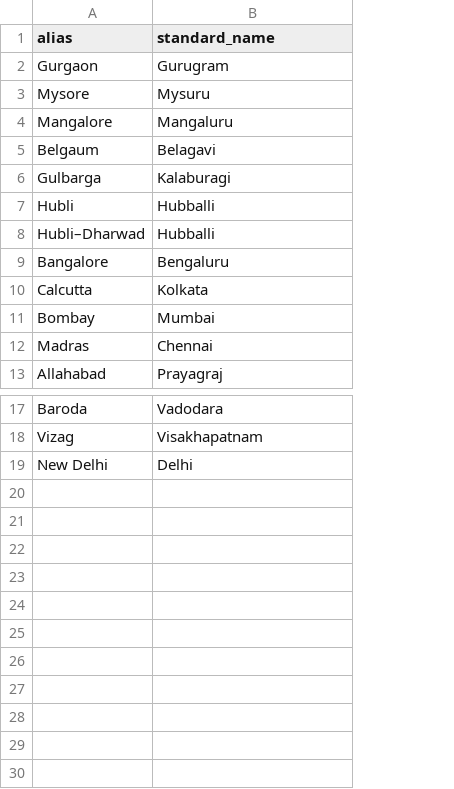
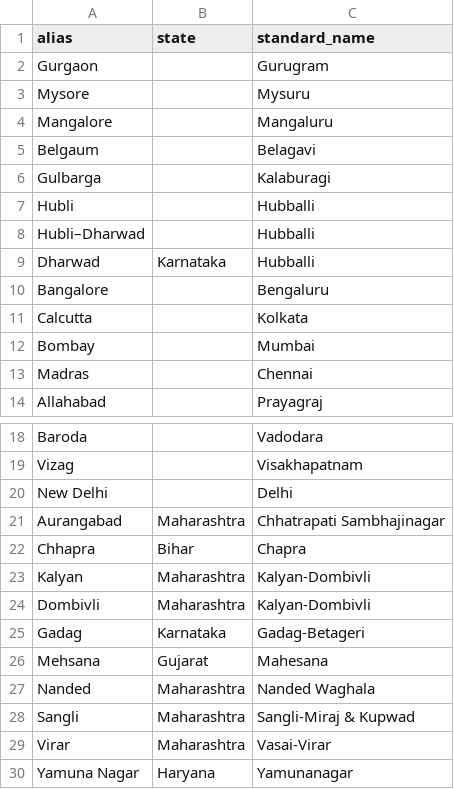
Before and after one commit to Himanshu552003/aqi-pipeline, a CSV file: dbt_project/seeds/city_name_aliases.csv, drawn as a sheet; only a part is shown, gaps mark what is left out; the diff names each change by its address in the sheet, - before the commit and + after, or states it on an @@ line.

Commit message:
fix(scraper): re-fetch snapshot when source updates mid-pagination; state-aware city aliases

```diff
--- a/dbt_project/seeds/city_name_aliases.csv
+++ b/dbt_project/seeds/city_name_aliases.csv
+column B (state), empty
+row 9: Dharwad | Karnataka | Hubballi
+row 21: Aurangabad | Maharashtra | Chhatrapati Sambhajinagar
+row 22: Chhapra | Bihar | Chapra
+row 23: Kalyan | Maharashtra | Kalyan-Dombivli
+row 24: Dombivli | Maharashtra | Kalyan-Dombivli
+row 25: Gadag | Karnataka | Gadag-Betageri
+row 26: Mehsana | Gujarat | Mahesana
+row 27: Nanded | Maharashtra | Nanded Waghala
+row 28: Sangli | Maharashtra | Sangli-Miraj & Kupwad
+row 29: Virar | Maharashtra | Vasai-Virar
+row 30: Yamuna Nagar | Haryana | Yamunanagar
```
Also changed, not shown: 6 other files.
